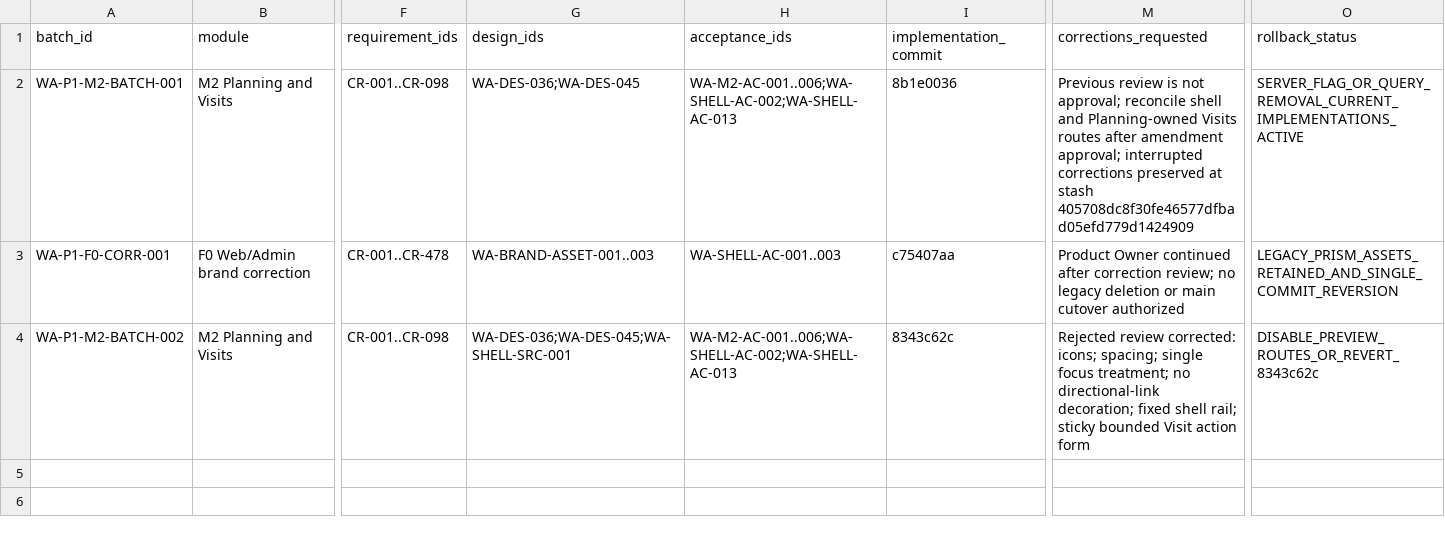
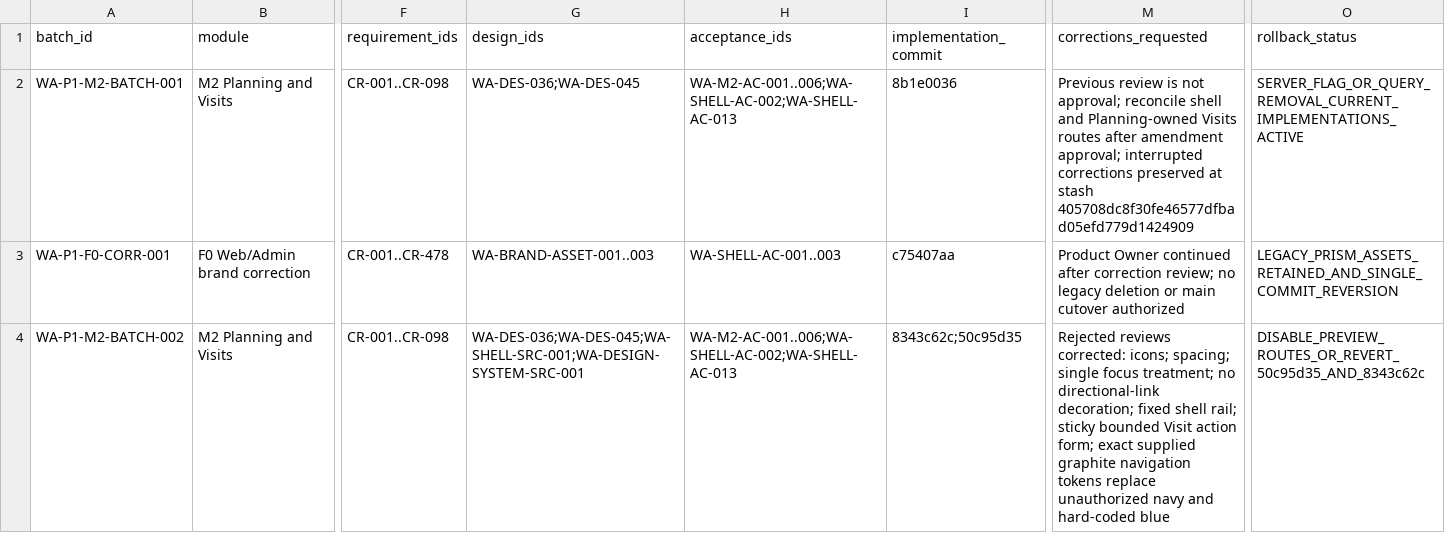
Before and after one commit to Vikram-Indla/Inspection, a CSV file: product-contract/web-admin-phase1/SCREEN_BATCH_LEDGER.csv, drawn as a sheet; only a part is shown, gaps mark what is left out; the diff names each change by its address in the sheet, - before the commit and + after, or states it on an @@ line.

Commit message:
docs(web-admin): record SAQEEL palette rework

```diff
--- a/product-contract/web-admin-phase1/SCREEN_BATCH_LEDGER.csv
+++ b/product-contract/web-admin-phase1/SCREEN_BATCH_LEDGER.csv
-G4 (design_ids): WA-DES-036;WA-DES-045;WA-SHELL-SRC-001
+G4 (design_ids): WA-DES-036;WA-DES-045;WA-SHELL-SRC-001;WA-DESIGN-SYSTEM-SRC-001
-I4 (implementation_commit): 8343c62c
+I4 (implementation_commit): 8343c62c;50c95d35
-M4 (corrections_requested): Rejected review corrected: icons; spacing; single focus treatment; no directional-link decoration; fixed shell rail; sticky bounded Visit action form
+M4 (corrections_requested): Rejected reviews corrected: icons; spacing; single focus treatment; no directional-link decoration; fixed shell rail; sticky bounded Visit action form; exact supplied graphite navigation tokens replace unauthorized navy and hard-coded blue
-O4 (rollback_status): DISABLE_PREVIEW_ROUTES_OR_REVERT_8343c62c
+O4 (rollback_status): DISABLE_PREVIEW_ROUTES_OR_REVERT_50c95d35_AND_8343c62c
```
Also changed, not shown: 6 other files.
